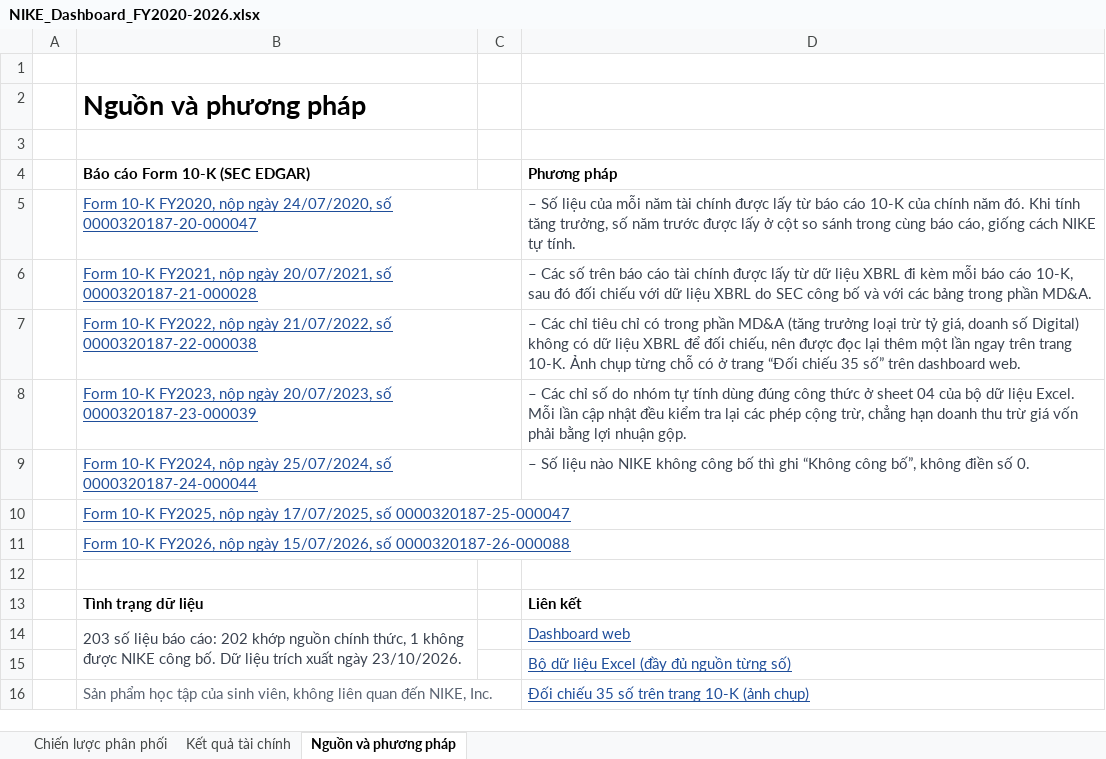
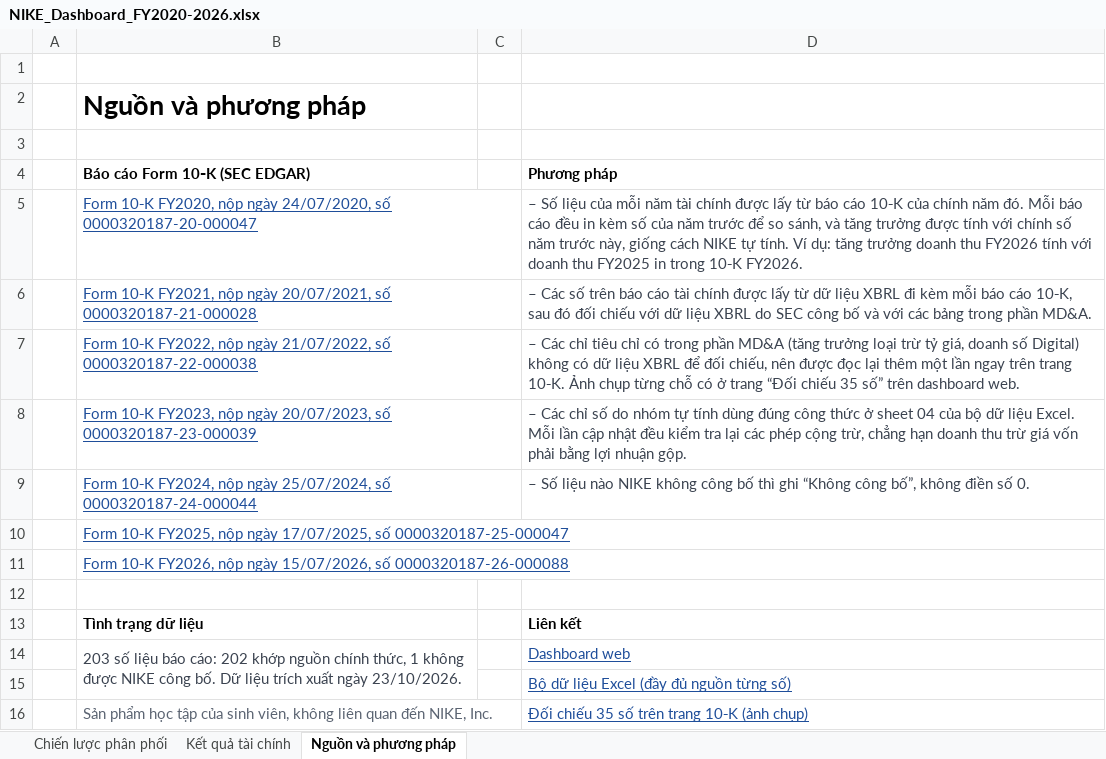
Before and after one commit to miurikyasakytg2006-dot/nike-financial-dashboard, an Excel workbook: handover/NIKE_Dashboard_FY2020-2026.xlsx, sheet Nguồn và phương pháp, drawn as a sheet; values as stored, in another font and other column widths than the file's, no borders; the diff names each change by its address in the sheet, - before the commit and + after, or states it on an @@ line.

```diff
--- a/handover/NIKE_Dashboard_FY2020-2026.xlsx (sheet Nguồn và phương pháp)
+++ b/handover/NIKE_Dashboard_FY2020-2026.xlsx (sheet Nguồn và phương pháp)
-B4: Báo cáo Form 10-K (SEC EDGAR)
+B4: Báo cáo Form 10‑K (SEC EDGAR)
-B5 (Báo cáo Form 10‑K (SEC EDGAR)): Form 10-K FY2020, nộp…
+B5 (Báo cáo Form 10‑K (SEC EDGAR)): Form 10‑K FY2020, nộp…
-D5 (Phương pháp): …báo cáo 10-K của chính năm đó. Khi tính tăng trưởng, số năm trước được lấy ở cột so sánh trong cùng báo cáo, giống cách NIKE tự tính.
+D5 (Phương pháp): …báo cáo 10‑K của chính năm đó. Mỗi báo cáo đều in kèm số của năm trước để so sánh, và tăng trưởng được tính với chính số năm trước này, giống cách NIKE tự tính. Ví dụ: tăng trưởng doanh thu FY2026 tính với doanh thu FY2025 in trong 10‑K FY2026.
-B6 (Báo cáo Form 10‑K (SEC EDGAR)): Form 10-K FY2021, nộp…
+B6 (Báo cáo Form 10‑K (SEC EDGAR)): Form 10‑K FY2021, nộp…
-D6 (Phương pháp): …báo cáo 10-K, sau đó…
+D6 (Phương pháp): …báo cáo 10‑K, sau đó…
-B7 (Báo cáo Form 10‑K (SEC EDGAR)): Form 10-K FY2022, nộp…
+B7 (Báo cáo Form 10‑K (SEC EDGAR)): Form 10‑K FY2022, nộp…
-D7 (Phương pháp): …trên trang 10-K. Ảnh chụp…
+D7 (Phương pháp): …trên trang 10‑K. Ảnh chụp…
-B8 (Báo cáo Form 10‑K (SEC EDGAR)): Form 10-K FY2023, nộp…
+B8 (Báo cáo Form 10‑K (SEC EDGAR)): Form 10‑K FY2023, nộp…
-B9 (Báo cáo Form 10‑K (SEC EDGAR)): Form 10-K FY2024, nộp…
+B9 (Báo cáo Form 10‑K (SEC EDGAR)): Form 10‑K FY2024, nộp…
-B10 (Báo cáo Form 10‑K (SEC EDGAR)): Form 10-K FY2025, nộp…
+B10 (Báo cáo Form 10‑K (SEC EDGAR)): Form 10‑K FY2025, nộp…
-B11 (Báo cáo Form 10‑K (SEC EDGAR)): Form 10-K FY2026, nộp…
+B11 (Báo cáo Form 10‑K (SEC EDGAR)): Form 10‑K FY2026, nộp…
-D16 (Phương pháp): Đối chiếu 35 số trên trang 10-K (ảnh chụp)
+D16 (Phương pháp): Đối chiếu 35 số trên trang 10‑K (ảnh chụp)
```
Also changed, not shown: sheet Kết quả tài chính, sheet Chiến lược phân phối, charts or pictures, handover/NIKE_Financial_Dataset_FY2020-2026.xlsx, 31 other files.
